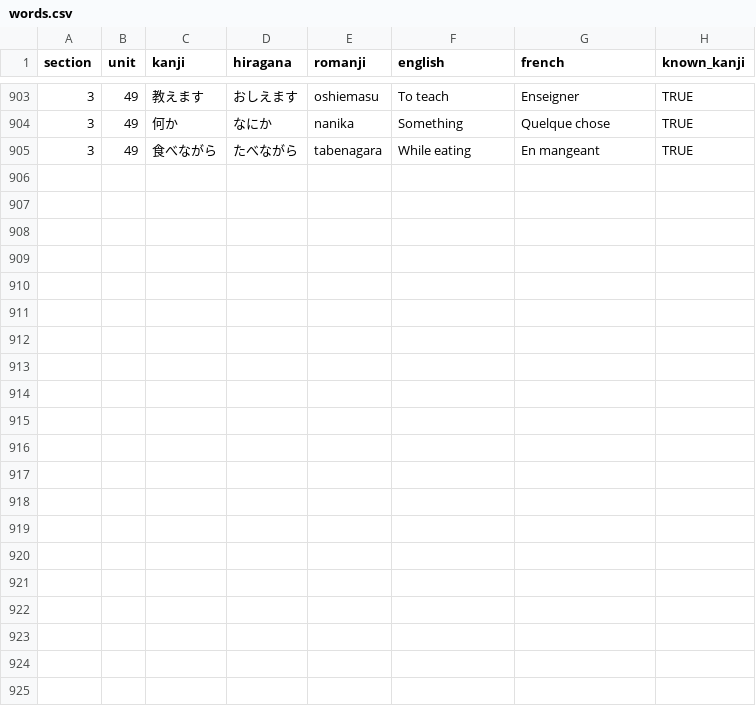
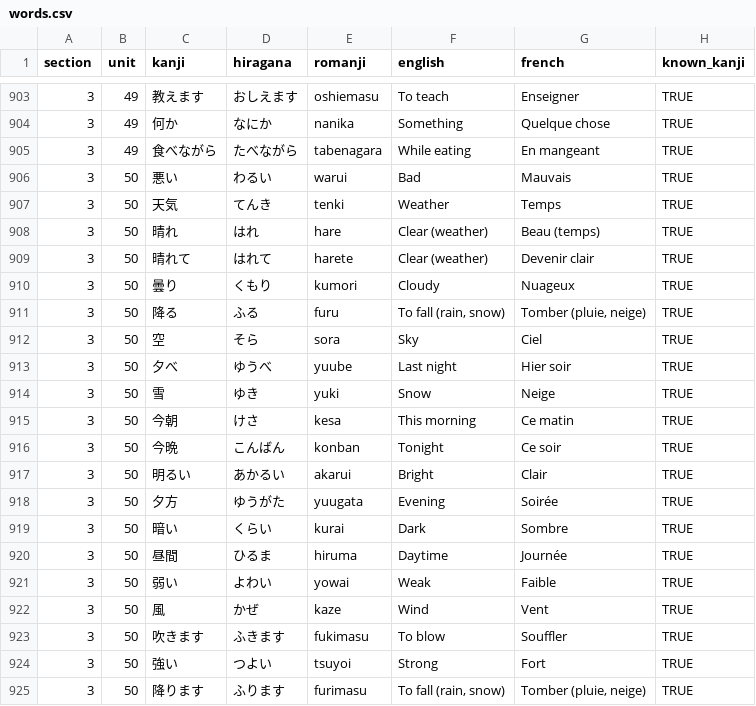
Before and after one commit to f-nicolai/japanese_leanring, a CSV file: data/words.csv, drawn as a sheet; only a part is shown, gaps mark what is left out.

```diff
--- a/data/words.csv
+++ b/data/words.csv
@@ -905 +905,21 @@
 3;49;食べながら;たべながら;tabenagara;While eating;En mangeant;TRUE
+3;50;悪い;わるい;warui;Bad;Mauvais;TRUE
+3;50;天気;てんき;tenki;Weather;Temps;TRUE
+3;50;晴れ;はれ;hare;Clear (weather);Beau (temps);TRUE
+3;50;晴れて;はれて;harete;Clear (weather);Devenir clair;TRUE
+3;50;曇り;くもり;kumori;Cloudy;Nuageux;TRUE
+3;50;降る;ふる;furu;To fall (rain, snow);Tomber (pluie, neige);TRUE
+3;50;空;そら;sora;Sky;Ciel;TRUE
+3;50;夕べ;ゆうべ;yuube;Last night;Hier soir;TRUE
+3;50;雪;ゆき;yuki;Snow;Neige;TRUE
+3;50;今朝;けさ;kesa;This morning;Ce matin;TRUE
+3;50;今晩;こんばん;konban;Tonight;Ce soir;TRUE
+3;50;明るい;あかるい;akarui;Bright;Clair;TRUE
+3;50;夕方;ゆうがた;yuugata;Evening;Soirée;TRUE
+3;50;暗い;くらい;kurai;Dark;Sombre;TRUE
+3;50;昼間;ひるま;hiruma;Daytime;Journée;TRUE
+3;50;弱い;よわい;yowai;Weak;Faible;TRUE
+3;50;風;かぜ;kaze;Wind;Vent;TRUE
+3;50;吹きます;ふきます;fukimasu;To blow;Souffler;TRUE
+3;50;強い;つよい;tsuyoi;Strong;Fort;TRUE
+3;50;降ります;ふります;furimasu;To fall (rain, snow);Tomber (pluie, neige);TRUE
```
Also changed, not shown: data/verbs.csv.
